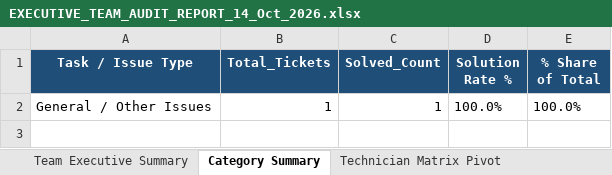
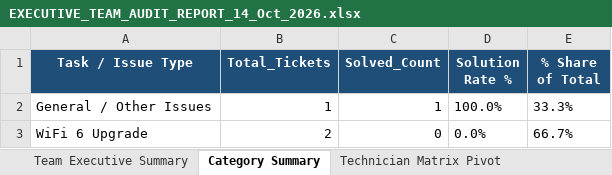
Before and after one commit to pradeepneupane10/employee-audit-app, an Excel workbook: EXECUTIVE_TEAM_AUDIT_REPORT_14_Oct_2026.xlsx, sheet Category Summary, drawn as a sheet; values as stored, in another font and other column widths than the file's, no borders; the diff names each change by its address in the sheet, - before the commit and + after, or states it on an @@ line.

```diff
--- a/EXECUTIVE_TEAM_AUDIT_REPORT_14_Oct_2026.xlsx (sheet Category Summary)
+++ b/EXECUTIVE_TEAM_AUDIT_REPORT_14_Oct_2026.xlsx (sheet Category Summary)
-E2 (% Share of Total): 100.0%
+E2 (% Share of Total): 33.3%
+row 3: WiFi 6 Upgrade | 2 | 0 | 0.0% | 66.7%
```
Also changed, not shown: sheet Master Audit Details, sheet Technician Matrix Pivot, sheet Team Executive Summary, audit_report_ALL_TEAM_14_Oct_2026.xlsx, 1 other file.
